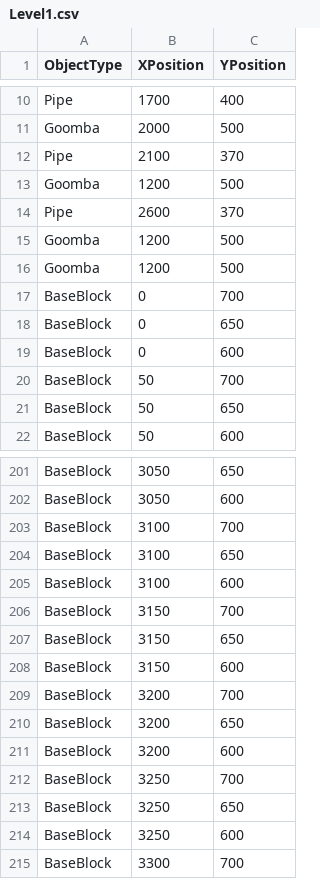
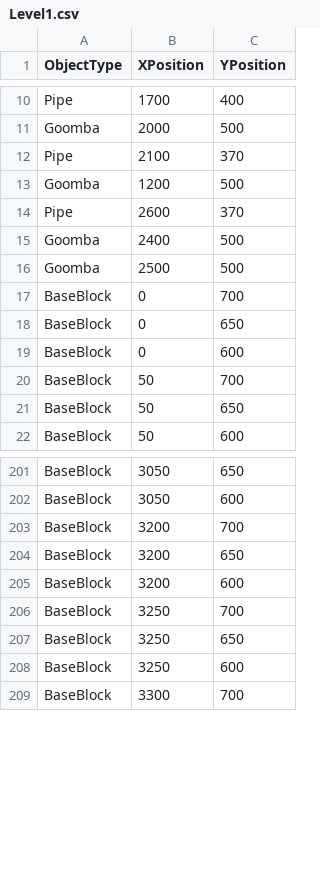
Before and after one commit to twig28/SuperMarioBros, a CSV file: MarioGame/Levels/Level1.csv, drawn as a sheet; only a part is shown, gaps mark what is left out.

Commit message:
level 1-1 progress

```diff
--- a/MarioGame/Levels/Level1.csv
+++ b/MarioGame/Levels/Level1.csv
@@ -14,4 +14,4 @@ Goomba,1200,500
 Pipe, 2600, 370
-Goomba,1200,500
-Goomba,1200,500
+Goomba,2400,500
+Goomba,2500,500
 BaseBlock,0,700
@@ -202,8 +202,2 @@ BaseBlock,3050,650
 BaseBlock,3050,600
-BaseBlock,3100,700
-BaseBlock,3100,650
-BaseBlock,3100,600
-BaseBlock,3150,700
-BaseBlock,3150,650
-BaseBlock,3150,600
 BaseBlock,3200,700
```
